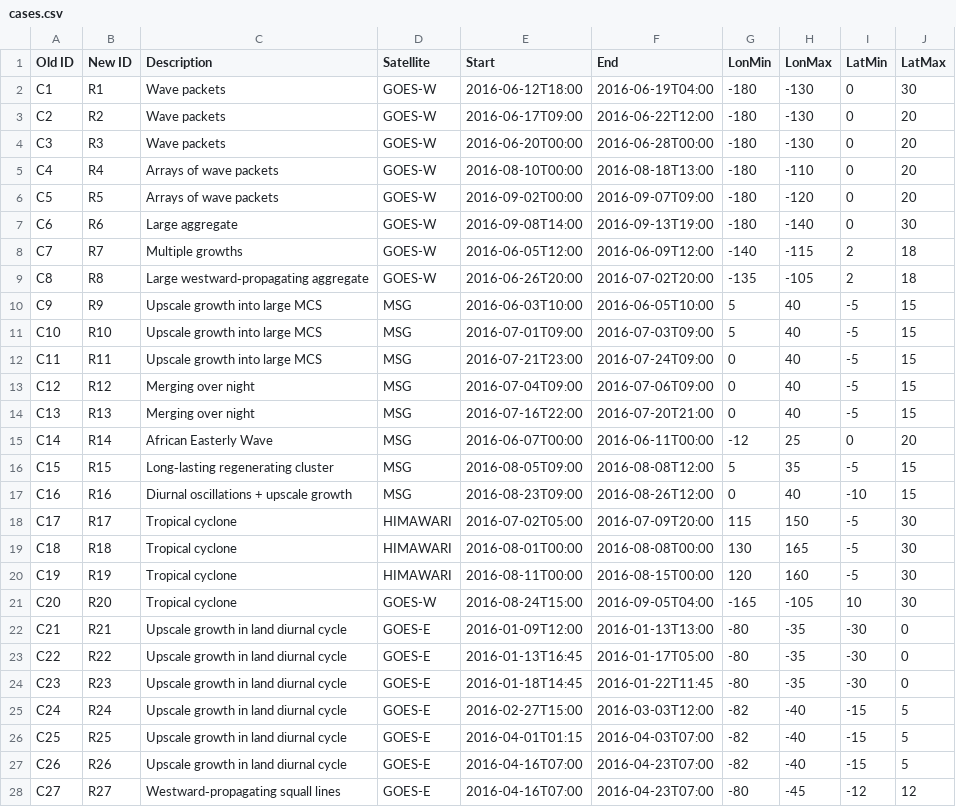
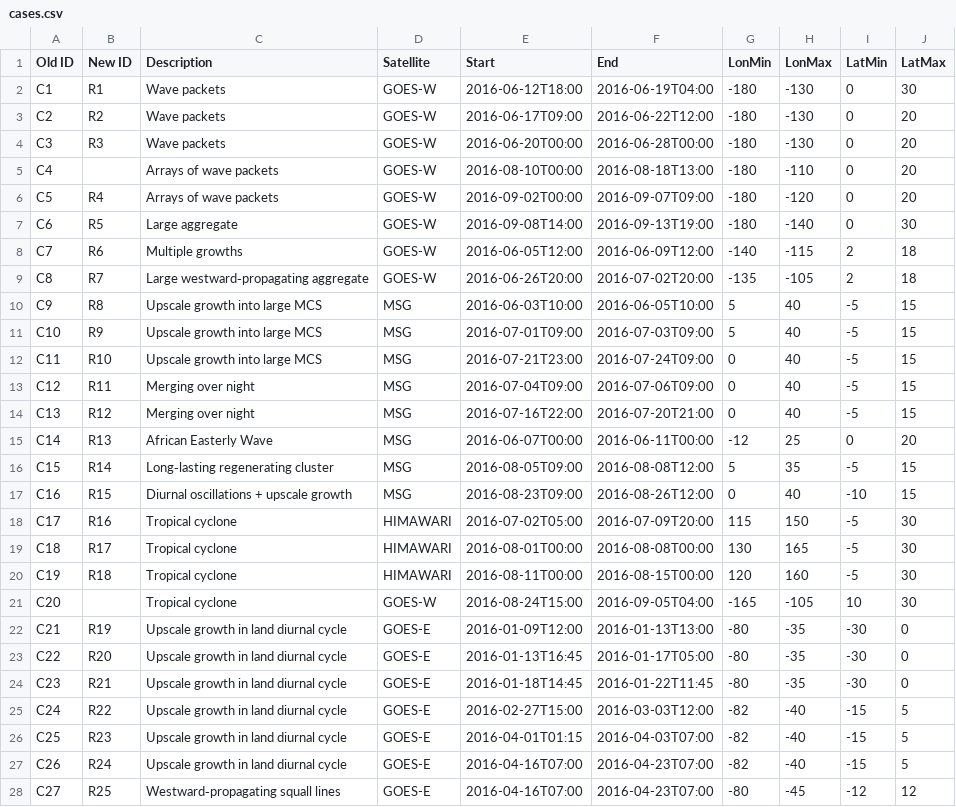
Before and after one commit to bfildier/FildierSaba2026, a CSV file: input/cases.csv, drawn as a sheet.

Commit message:
update case new ID

```diff
--- a/input/cases.csv
+++ b/input/cases.csv
@@ -4,25 +4,25 @@ C2;R2;Wave packets;GOES-W;2016-06-17T09:00;2016-06-22T12:00;-180;-130;0;20
 C3;R3;Wave packets;GOES-W;2016-06-20T00:00;2016-06-28T00:00;-180;-130;0;20
-C4;R4;Arrays of wave packets;GOES-W;2016-08-10T00:00;2016-08-18T13:00;-180;-110;0;20
-C5;R5;Arrays of wave packets;GOES-W;2016-09-02T00:00;2016-09-07T09:00;-180;-120;0;20
-C6;R6;Large aggregate;GOES-W;2016-09-08T14:00;2016-09-13T19:00;-180;-140;0;30
-C7;R7;Multiple growths;GOES-W;2016-06-05T12:00;2016-06-09T12:00;-140;-115;2;18
-C8;R8;Large westward‑propagating aggregate;GOES-W;2016-06-26T20:00;2016-07-02T20:00;-135;-105;2;18
-C9;R9;Upscale growth into large MCS;MSG;2016-06-03T10:00;2016-06-05T10:00;5;40;-5;15
-C10;R10;Upscale growth into large MCS;MSG;2016-07-01T09:00;2016-07-03T09:00;5;40;-5;15
-C11;R11;Upscale growth into large MCS;MSG;2016-07-21T23:00;2016-07-24T09:00;0;40;-5;15
-C12;R12;Merging over night;MSG;2016-07-04T09:00;2016-07-06T09:00;0;40;-5;15
-C13;R13;Merging over night;MSG;2016-07-16T22:00;2016-07-20T21:00;0;40;-5;15
-C14;R14;African Easterly Wave;MSG;2016-06-07T00:00;2016-06-11T00:00;-12;25;0;20
-C15;R15;Long‑lasting regenerating cluster;MSG;2016-08-05T09:00;2016-08-08T12:00;5;35;-5;15
-C16;R16;Diurnal oscillations + upscale growth;MSG;2016-08-23T09:00;2016-08-26T12:00;0;40;-10;15
-C17;R17;Tropical cyclone;HIMAWARI;2016-07-02T05:00;2016-07-09T20:00;115;150;-5;30
-C18;R18;Tropical cyclone;HIMAWARI;2016-08-01T00:00;2016-08-08T00:00;130;165;-5;30
-C19;R19;Tropical cyclone;HIMAWARI;2016-08-11T00:00;2016-08-15T00:00;120;160;-5;30
-C20;R20;Tropical cyclone;GOES-W;2016-08-24T15:00;2016-09-05T04:00;-165;-105;10;30
-C21;R21;Upscale growth in land diurnal cycle;GOES-E;2016-01-09T12:00;2016-01-13T13:00;-80;-35;-30;0
-C22;R22;Upscale growth in land diurnal cycle;GOES-E;2016-01-13T16:45;2016-01-17T05:00;-80;-35;-30;0
-C23;R23;Upscale growth in land diurnal cycle;GOES-E;2016-01-18T14:45;2016-01-22T11:45;-80;-35;-30;0
-C24;R24;Upscale growth in land diurnal cycle;GOES-E;2016-02-27T15:00;2016-03-03T12:00;-82;-40;-15;5
-C25;R25;Upscale growth in land diurnal cycle;GOES-E;2016-04-01T01:15;2016-04-03T07:00;-82;-40;-15;5
-C26;R26;Upscale growth in land diurnal cycle;GOES-E;2016-04-16T07:00;2016-04-23T07:00;-82;-40;-15;5
-C27;R27;Westward‑propagating squall lines;GOES-E;2016-04-16T07:00;2016-04-23T07:00;-80;-45;-12;12
+C4;;Arrays of wave packets;GOES-W;2016-08-10T00:00;2016-08-18T13:00;-180;-110;0;20
+C5;R4;Arrays of wave packets;GOES-W;2016-09-02T00:00;2016-09-07T09:00;-180;-120;0;20
+C6;R5;Large aggregate;GOES-W;2016-09-08T14:00;2016-09-13T19:00;-180;-140;0;30
+C7;R6;Multiple growths;GOES-W;2016-06-05T12:00;2016-06-09T12:00;-140;-115;2;18
+C8;R7;Large westward‑propagating aggregate;GOES-W;2016-06-26T20:00;2016-07-02T20:00;-135;-105;2;18
+C9;R8;Upscale growth into large MCS;MSG;2016-06-03T10:00;2016-06-05T10:00;5;40;-5;15
+C10;R9;Upscale growth into large MCS;MSG;2016-07-01T09:00;2016-07-03T09:00;5;40;-5;15
+C11;R10;Upscale growth into large MCS;MSG;2016-07-21T23:00;2016-07-24T09:00;0;40;-5;15
+C12;R11;Merging over night;MSG;2016-07-04T09:00;2016-07-06T09:00;0;40;-5;15
+C13;R12;Merging over night;MSG;2016-07-16T22:00;2016-07-20T21:00;0;40;-5;15
+C14;R13;African Easterly Wave;MSG;2016-06-07T00:00;2016-06-11T00:00;-12;25;0;20
+C15;R14;Long‑lasting regenerating cluster;MSG;2016-08-05T09:00;2016-08-08T12:00;5;35;-5;15
+C16;R15;Diurnal oscillations + upscale growth;MSG;2016-08-23T09:00;2016-08-26T12:00;0;40;-10;15
+C17;R16;Tropical cyclone;HIMAWARI;2016-07-02T05:00;2016-07-09T20:00;115;150;-5;30
+C18;R17;Tropical cyclone;HIMAWARI;2016-08-01T00:00;2016-08-08T00:00;130;165;-5;30
+C19;R18;Tropical cyclone;HIMAWARI;2016-08-11T00:00;2016-08-15T00:00;120;160;-5;30
+C20;;Tropical cyclone;GOES-W;2016-08-24T15:00;2016-09-05T04:00;-165;-105;10;30
+C21;R19;Upscale growth in land diurnal cycle;GOES-E;2016-01-09T12:00;2016-01-13T13:00;-80;-35;-30;0
+C22;R20;Upscale growth in land diurnal cycle;GOES-E;2016-01-13T16:45;2016-01-17T05:00;-80;-35;-30;0
+C23;R21;Upscale growth in land diurnal cycle;GOES-E;2016-01-18T14:45;2016-01-22T11:45;-80;-35;-30;0
+C24;R22;Upscale growth in land diurnal cycle;GOES-E;2016-02-27T15:00;2016-03-03T12:00;-82;-40;-15;5
+C25;R23;Upscale growth in land diurnal cycle;GOES-E;2016-04-01T01:15;2016-04-03T07:00;-82;-40;-15;5
+C26;R24;Upscale growth in land diurnal cycle;GOES-E;2016-04-16T07:00;2016-04-23T07:00;-82;-40;-15;5
+C27;R25;Westward‑propagating squall lines;GOES-E;2016-04-16T07:00;2016-04-23T07:00;-80;-45;-12;12
```
